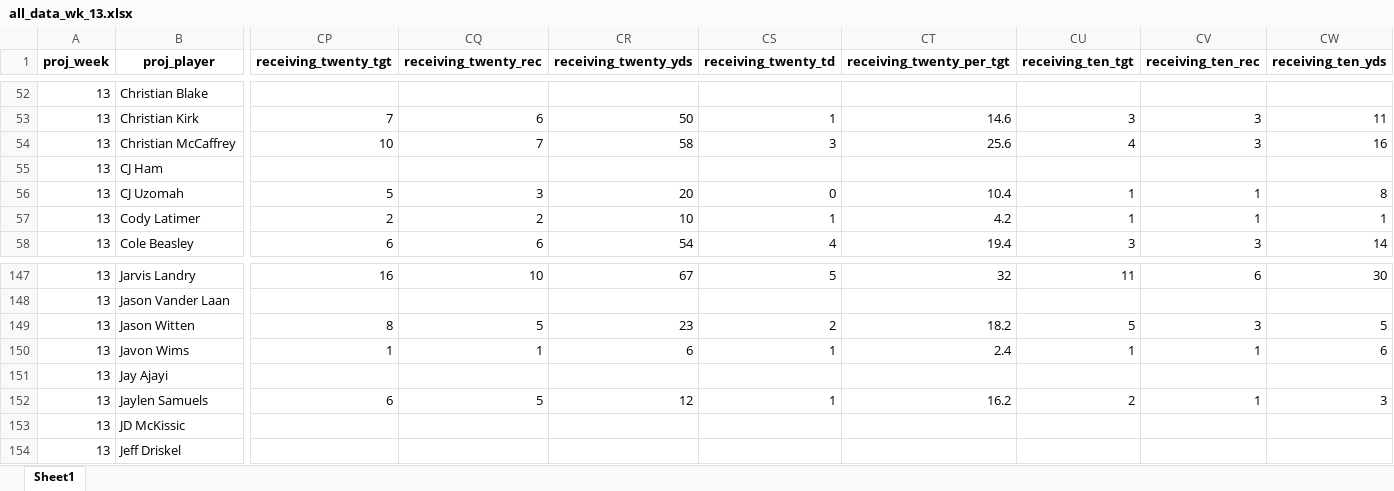
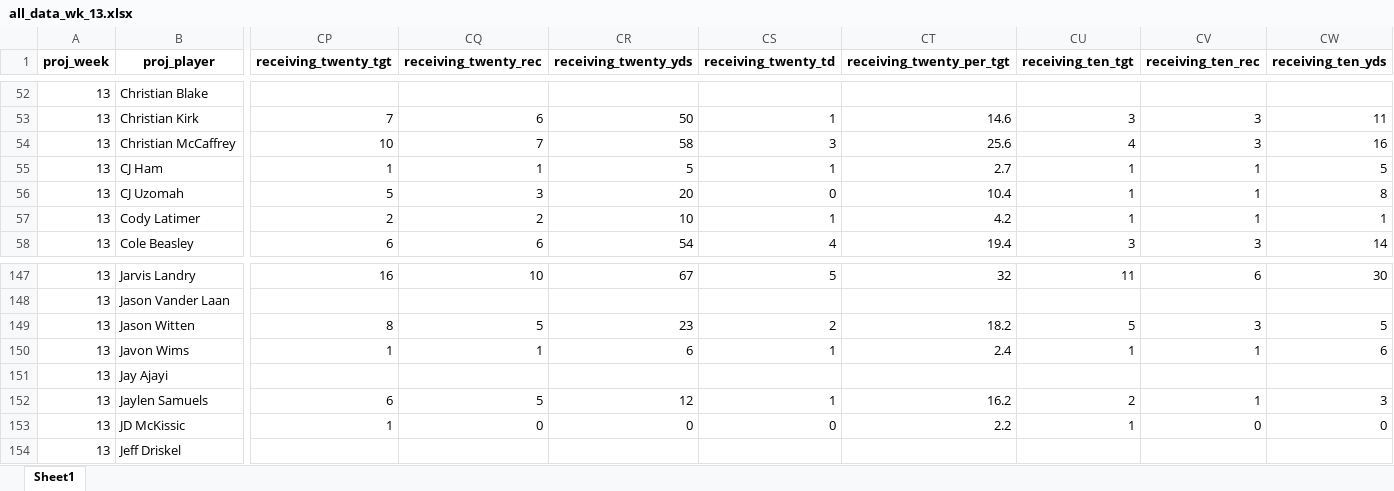
Before and after one commit to MattWittbrodt/ff_app, an Excel workbook: data/all_data_wk_13.xlsx, sheet Sheet1, drawn as a sheet; only a part is shown, gaps mark what is left out; values as stored, in another font and other column widths than the file's, no borders; the diff covers the shown part only; the diff names each change by its address in the sheet, - before the commit and + after, or states it on an @@ line.

```diff
--- a/data/all_data_wk_13.xlsx (sheet Sheet1)
+++ b/data/all_data_wk_13.xlsx (sheet Sheet1)
-CP55 (receiving_twenty_tgt): (empty)
+CP55 (receiving_twenty_tgt): 1
-CQ55 (receiving_twenty_rec): (empty)
+CQ55 (receiving_twenty_rec): 1
-CR55 (receiving_twenty_yds): (empty)
+CR55 (receiving_twenty_yds): 5
-CS55 (receiving_twenty_td): (empty)
+CS55 (receiving_twenty_td): 1
-CT55 (receiving_twenty_per_tgt): (empty)
+CT55 (receiving_twenty_per_tgt): 2.7
-CU55 (receiving_ten_tgt): (empty)
+CU55 (receiving_ten_tgt): 1
-CV55 (receiving_ten_rec): (empty)
+CV55 (receiving_ten_rec): 1
-CW55 (receiving_ten_yds): (empty)
+CW55 (receiving_ten_yds): 5
-CP153 (receiving_twenty_tgt): (empty)
+CP153 (receiving_twenty_tgt): 1
-CQ153 (receiving_twenty_rec): (empty)
+CQ153 (receiving_twenty_rec): 0
-CR153 (receiving_twenty_yds): (empty)
+CR153 (receiving_twenty_yds): 0
-CS153 (receiving_twenty_td): (empty)
+CS153 (receiving_twenty_td): 0
-CT153 (receiving_twenty_per_tgt): (empty)
+CT153 (receiving_twenty_per_tgt): 2.2
-CU153 (receiving_ten_tgt): (empty)
+CU153 (receiving_ten_tgt): 1
-CV153 (receiving_ten_rec): (empty)
+CV153 (receiving_ten_rec): 0
-CW153 (receiving_ten_yds): (empty)
+CW153 (receiving_ten_yds): 0
```
Also changed, not shown: 191 edited cells elsewhere in this sheet, 1 other file.
